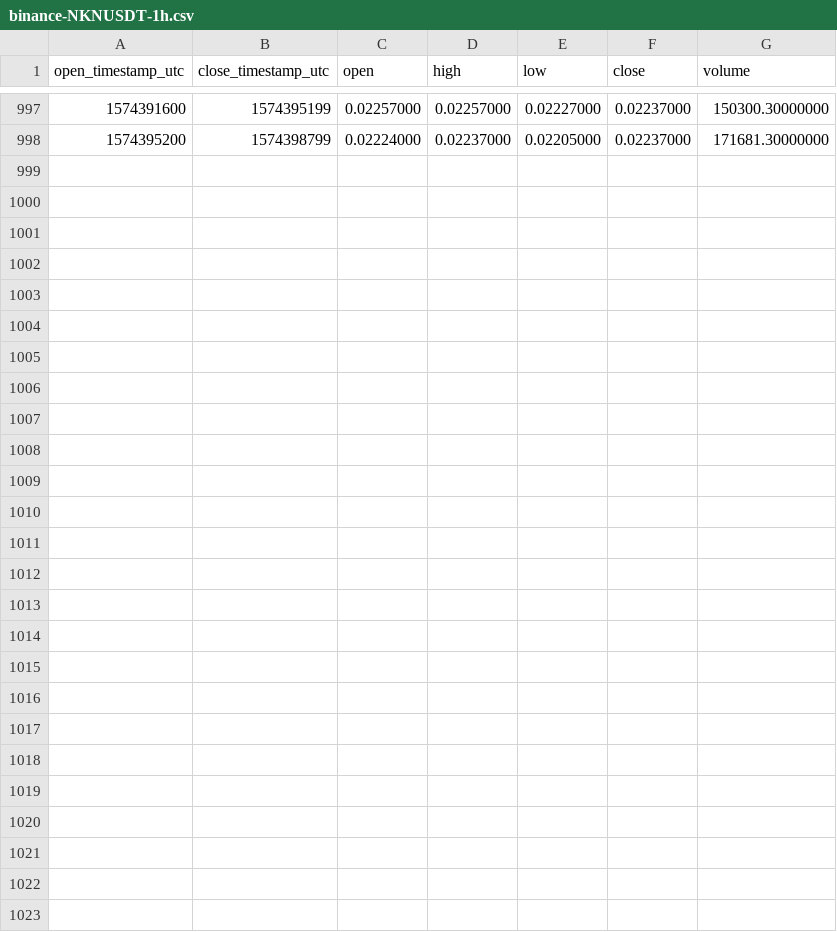
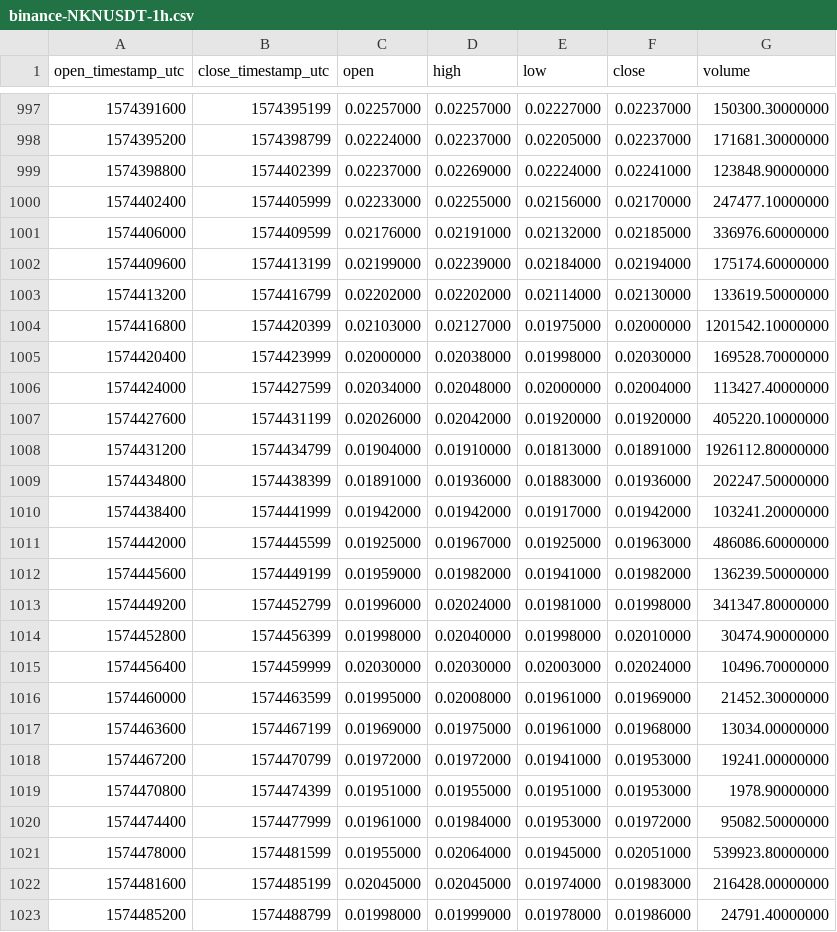
Before and after one commit to cryptobigbro/binance-NKNUSDT, a CSV file: binance-NKNUSDT-1h.csv, drawn as a sheet; only a part is shown, gaps mark what is left out; the diff names each change by its address in the sheet, - before the commit and + after, or states it on an @@ line.

Commit message:
Update OHLCV data.

```diff
--- a/binance-NKNUSDT-1h.csv
+++ b/binance-NKNUSDT-1h.csv
+row 999: 1574398800 | 1574402399 | 0.02237000 | 0.02269000 | 0.02224000 | 0.02241000 | 123848.90000000
+row 1000: 1574402400 | 1574405999 | 0.02233000 | 0.02255000 | 0.02156000 | 0.02170000 | 247477.10000000
+row 1001: 1574406000 | 1574409599 | 0.02176000 | 0.02191000 | 0.02132000 | 0.02185000 | 336976.60000000
+row 1002: 1574409600 | 1574413199 | 0.02199000 | 0.02239000 | 0.02184000 | 0.02194000 | 175174.60000000
+row 1003: 1574413200 | 1574416799 | 0.02202000 | 0.02202000 | 0.02114000 | 0.02130000 | 133619.50000000
+row 1004: 1574416800 | 1574420399 | 0.02103000 | 0.02127000 | 0.01975000 | 0.02000000 | 1201542.10000000
+row 1005: 1574420400 | 1574423999 | 0.02000000 | 0.02038000 | 0.01998000 | 0.02030000 | 169528.70000000
+row 1006: 1574424000 | 1574427599 | 0.02034000 | 0.02048000 | 0.02000000 | 0.02004000 | 113427.40000000
+row 1007: 1574427600 | 1574431199 | 0.02026000 | 0.02042000 | 0.01920000 | 0.01920000 | 405220.10000000
+row 1008: 1574431200 | 1574434799 | 0.01904000 | 0.01910000 | 0.01813000 | 0.01891000 | 1926112.80000000
+row 1009: 1574434800 | 1574438399 | 0.01891000 | 0.01936000 | 0.01883000 | 0.01936000 | 202247.50000000
+row 1010: 1574438400 | 1574441999 | 0.01942000 | 0.01942000 | 0.01917000 | 0.01942000 | 103241.20000000
+row 1011: 1574442000 | 1574445599 | 0.01925000 | 0.01967000 | 0.01925000 | 0.01963000 | 486086.60000000
+row 1012: 1574445600 | 1574449199 | 0.01959000 | 0.01982000 | 0.01941000 | 0.01982000 | 136239.50000000
+row 1013: 1574449200 | 1574452799 | 0.01996000 | 0.02024000 | 0.01981000 | 0.01998000 | 341347.80000000
+row 1014: 1574452800 | 1574456399 | 0.01998000 | 0.02040000 | 0.01998000 | 0.02010000 | 30474.90000000
+row 1015: 1574456400 | 1574459999 | 0.02030000 | 0.02030000 | 0.02003000 | 0.02024000 | 10496.70000000
+row 1016: 1574460000 | 1574463599 | 0.01995000 | 0.02008000 | 0.01961000 | 0.01969000 | 21452.30000000
+row 1017: 1574463600 | 1574467199 | 0.01969000 | 0.01975000 | 0.01961000 | 0.01968000 | 13034.00000000
+row 1018: 1574467200 | 1574470799 | 0.01972000 | 0.01972000 | 0.01941000 | 0.01953000 | 19241.00000000
+row 1019: 1574470800 | 1574474399 | 0.01951000 | 0.01955000 | 0.01951000 | 0.01953000 | 1978.90000000
+row 1020: 1574474400 | 1574477999 | 0.01961000 | 0.01984000 | 0.01953000 | 0.01972000 | 95082.50000000
+row 1021: 1574478000 | 1574481599 | 0.01955000 | 0.02064000 | 0.01945000 | 0.02051000 | 539923.80000000
+row 1022: 1574481600 | 1574485199 | 0.02045000 | 0.02045000 | 0.01974000 | 0.01983000 | 216428.00000000
+row 1023: 1574485200 | 1574488799 | 0.01998000 | 0.01999000 | 0.01978000 | 0.01986000 | 24791.40000000
```
Also changed, not shown: binance-NKNUSDT-1d.csv.
